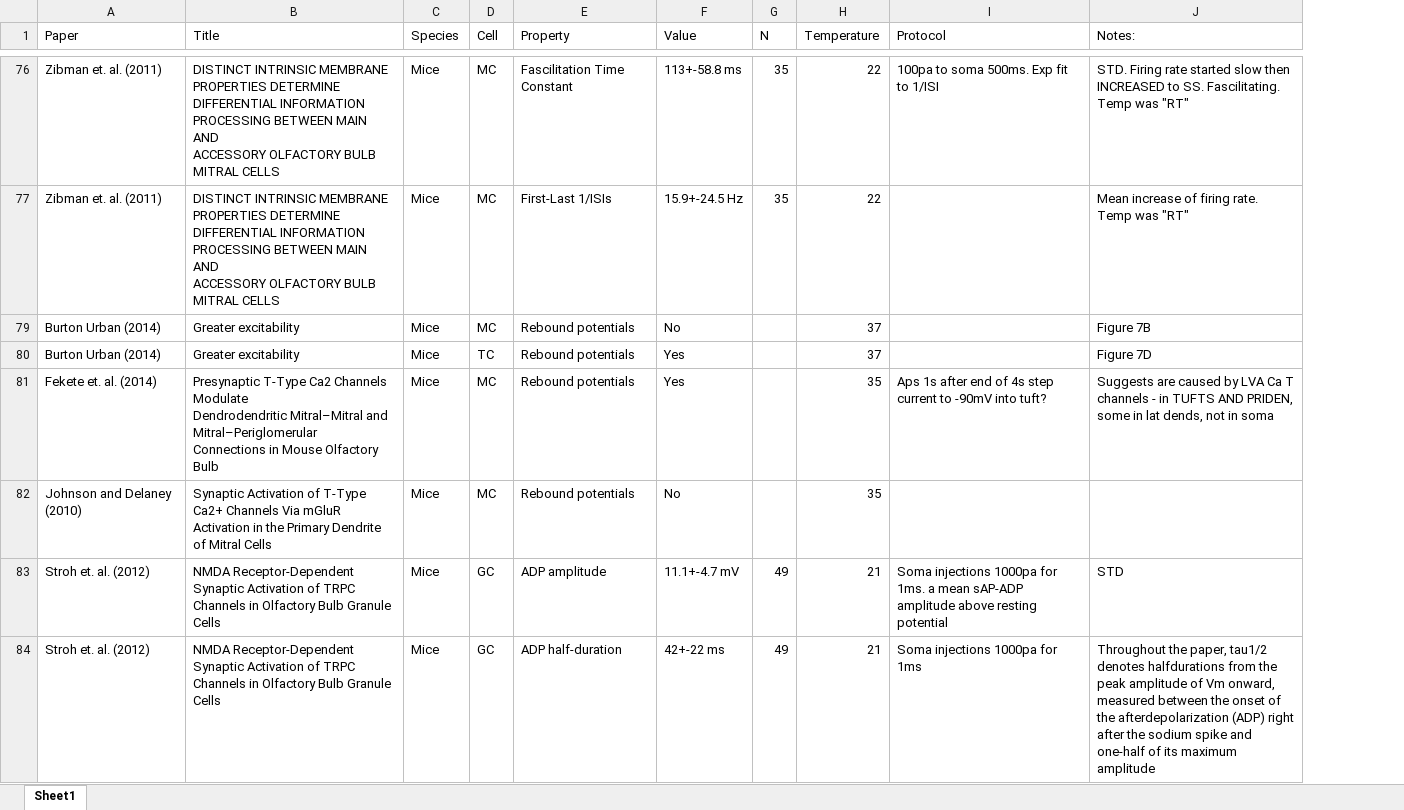
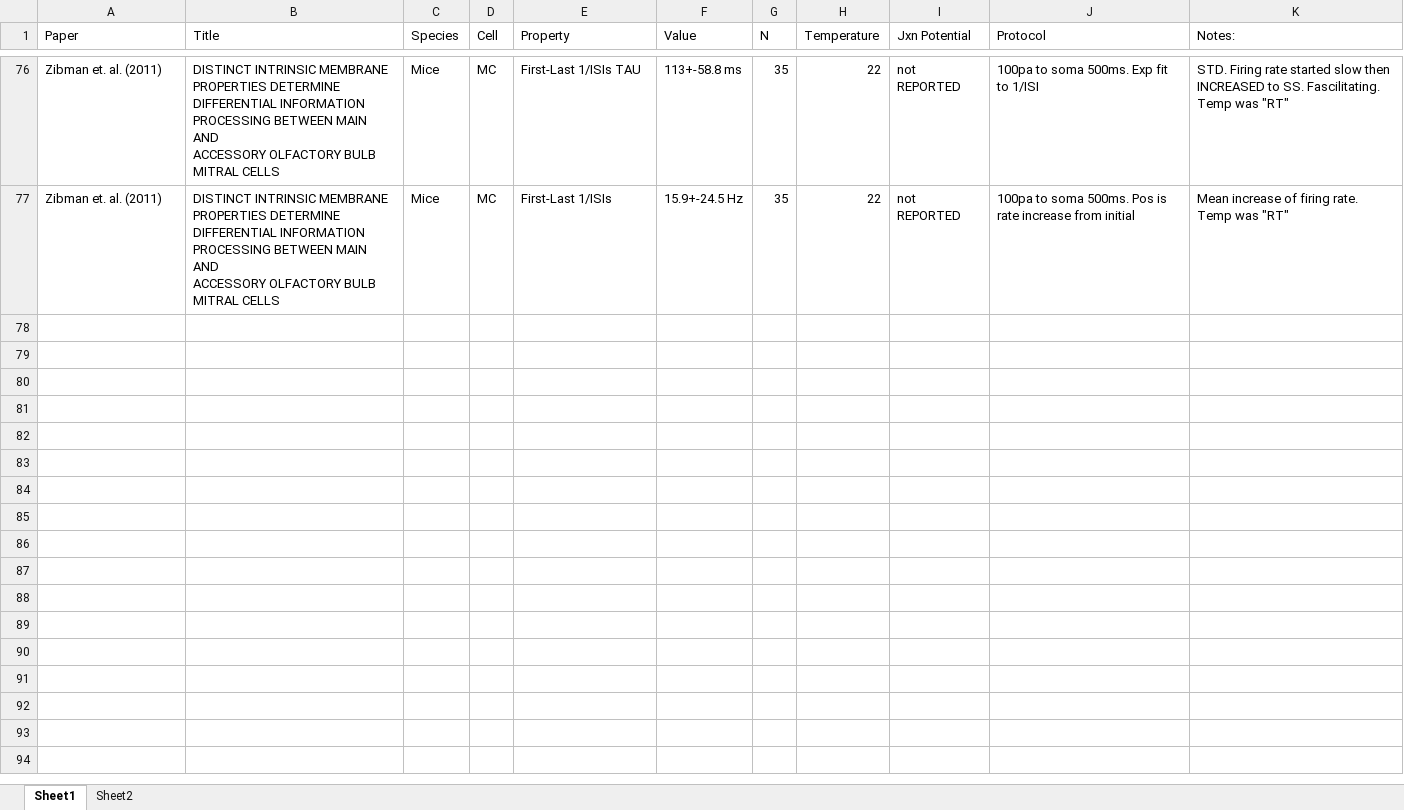
Before and after one commit to JustasB/OlfactoryBulb, an Excel workbook: ephyz/ephyz-property-values-by-paper.xlsx, sheet Sheet1, drawn as a sheet; only a part is shown, gaps mark what is left out; values as stored, in another font and other column widths than the file's, no borders; removed rows and columns are numbered as before the commit, all else as after; ↵ is a line break in a cell; the diff covers the shown part only; the diff names each change by its address in the sheet, - before the commit and + after, or states it on an @@ line.

```diff
--- a/ephyz/ephyz-property-values-by-paper.xlsx (sheet Sheet1)
+++ b/ephyz/ephyz-property-values-by-paper.xlsx (sheet Sheet1)
+sheet tab: Sheet2
+column I (Jxn Potential), rows 76-77: not REPORTED | not REPORTED
-E76 (Property): Fascilitation Time Constant
+E76 (Property): First-Last 1/ISIs TAU
-J77 (Protocol): (empty)
+J77 (Protocol): 100pa to soma 500ms. Pos is rate increase from initial
-row 79: Burton Urban (2014) | Greater excitability | Mice | MC | Rebound potentials | No |  | 37 |  | Figure 7B
-row 80: Burton Urban (2014) | Greater excitability | Mice | TC | Rebound potentials | Yes |  | 37 |  | Figure 7D
-row 81: Fekete et. al. (2014) | Presynaptic T-Type Ca2 Channels Modulate ↵ Dendrodendritic Mitral–Mitral and Mitral–Periglomerular ↵ Connections in Mouse Olfactory Bulb | Mice | MC | Rebound potentials | Yes |  | 35 | Aps 1s after end of 4s step current to -90mV into tuft? | Suggests are caused by LVA Ca T channels - in TUFTS AND PRIDEN, some in lat dends, not in soma
-row 82: Johnson and Delaney (2010) | Synaptic Activation of T-Type Ca2+ Channels Via mGluR Activation in the Primary Dendrite of Mitral Cells | Mice | MC | Rebound potentials | No |  | 35
-row 83: Stroh et. al. (2012) | NMDA Receptor-Dependent Synaptic Activation of TRPC ↵ Channels in Olfactory Bulb Granule Cells | Mice | GC | ADP amplitude | 11.1+-4.7 mV | 49 | 21 | Soma injections 1000pa for 1ms. a mean sAP-ADP amplitude above resting potential | STD
-row 84: Stroh et. al. (2012) | NMDA Receptor-Dependent Synaptic Activation of TRPC ↵ Channels in Olfactory Bulb Granule Cells | Mice | GC | ADP half-duration | 42+-22 ms | 49 | 21 | Soma injections 1000pa for 1ms | Throughout the paper, tau1/2 denotes halfdurations from the peak amplitude of Vm onward, measured between the onset of the afterdepolarization (ADP) right after the sodium spike and one-half of its maximum amplitude
```
Also changed, not shown: 42 removed rows, 9 edited cells and cell formats elsewhere in this sheet, hidden cells, ephyz/circuit-level-behaviors.xlsx, 15 other files.
